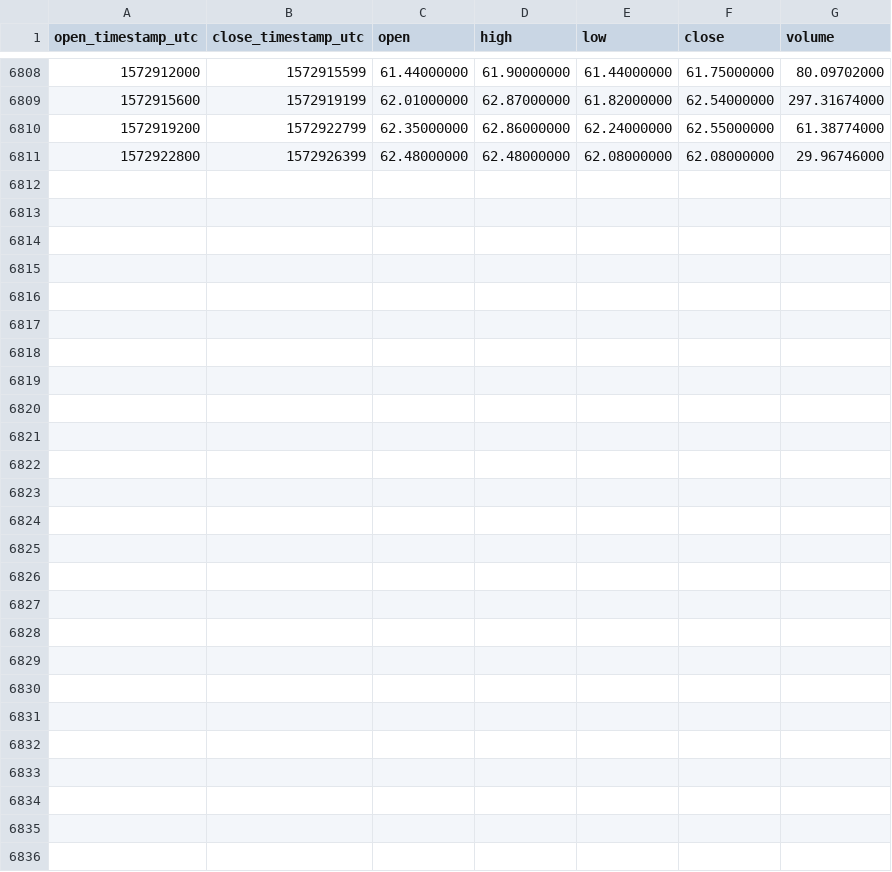
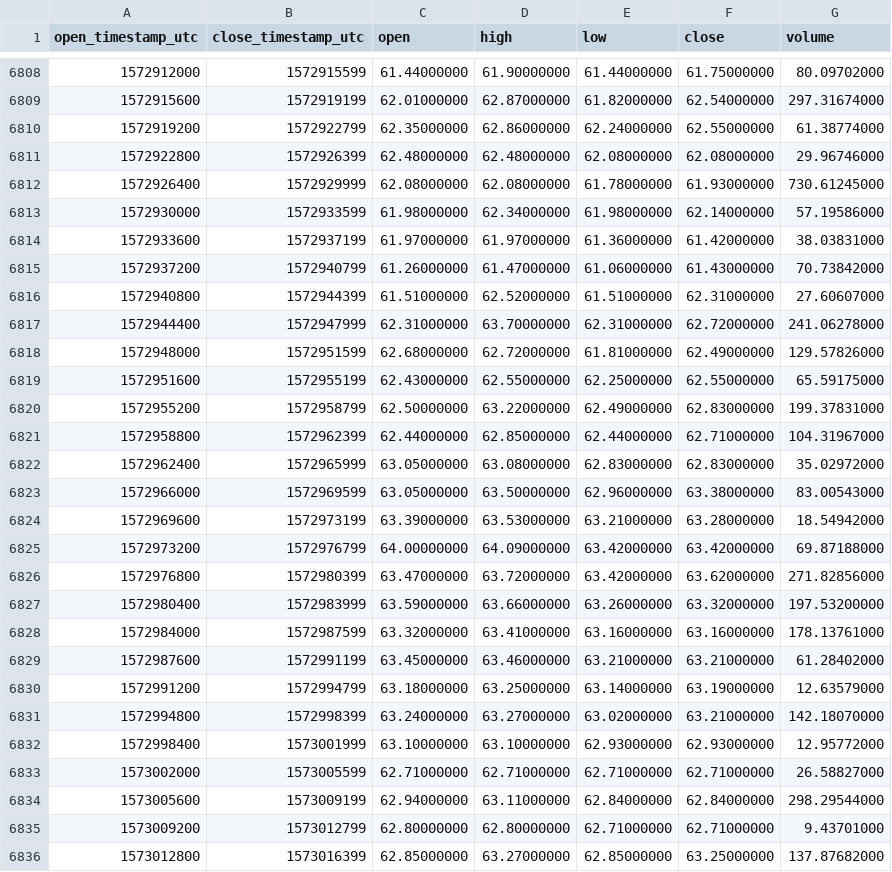
Before and after one commit to cryptobigbro/binance-LTCTUSD, a CSV file: binance-LTCTUSD-1h.csv, drawn as a sheet; only a part is shown, gaps mark what is left out; the diff names each change by its address in the sheet, - before the commit and + after, or states it on an @@ line.

Commit message:
Update OHLCV data.

```diff
--- a/binance-LTCTUSD-1h.csv
+++ b/binance-LTCTUSD-1h.csv
+row 6812: 1572926400 | 1572929999 | 62.08000000 | 62.08000000 | 61.78000000 | 61.93000000 | 730.61245000
+row 6813: 1572930000 | 1572933599 | 61.98000000 | 62.34000000 | 61.98000000 | 62.14000000 | 57.19586000
+row 6814: 1572933600 | 1572937199 | 61.97000000 | 61.97000000 | 61.36000000 | 61.42000000 | 38.03831000
+row 6815: 1572937200 | 1572940799 | 61.26000000 | 61.47000000 | 61.06000000 | 61.43000000 | 70.73842000
+row 6816: 1572940800 | 1572944399 | 61.51000000 | 62.52000000 | 61.51000000 | 62.31000000 | 27.60607000
+row 6817: 1572944400 | 1572947999 | 62.31000000 | 63.70000000 | 62.31000000 | 62.72000000 | 241.06278000
+row 6818: 1572948000 | 1572951599 | 62.68000000 | 62.72000000 | 61.81000000 | 62.49000000 | 129.57826000
+row 6819: 1572951600 | 1572955199 | 62.43000000 | 62.55000000 | 62.25000000 | 62.55000000 | 65.59175000
+row 6820: 1572955200 | 1572958799 | 62.50000000 | 63.22000000 | 62.49000000 | 62.83000000 | 199.37831000
+row 6821: 1572958800 | 1572962399 | 62.44000000 | 62.85000000 | 62.44000000 | 62.71000000 | 104.31967000
+row 6822: 1572962400 | 1572965999 | 63.05000000 | 63.08000000 | 62.83000000 | 62.83000000 | 35.02972000
+row 6823: 1572966000 | 1572969599 | 63.05000000 | 63.50000000 | 62.96000000 | 63.38000000 | 83.00543000
+row 6824: 1572969600 | 1572973199 | 63.39000000 | 63.53000000 | 63.21000000 | 63.28000000 | 18.54942000
+row 6825: 1572973200 | 1572976799 | 64.00000000 | 64.09000000 | 63.42000000 | 63.42000000 | 69.87188000
+row 6826: 1572976800 | 1572980399 | 63.47000000 | 63.72000000 | 63.42000000 | 63.62000000 | 271.82856000
+row 6827: 1572980400 | 1572983999 | 63.59000000 | 63.66000000 | 63.26000000 | 63.32000000 | 197.53200000
+row 6828: 1572984000 | 1572987599 | 63.32000000 | 63.41000000 | 63.16000000 | 63.16000000 | 178.13761000
+row 6829: 1572987600 | 1572991199 | 63.45000000 | 63.46000000 | 63.21000000 | 63.21000000 | 61.28402000
+row 6830: 1572991200 | 1572994799 | 63.18000000 | 63.25000000 | 63.14000000 | 63.19000000 | 12.63579000
+row 6831: 1572994800 | 1572998399 | 63.24000000 | 63.27000000 | 63.02000000 | 63.21000000 | 142.18070000
+row 6832: 1572998400 | 1573001999 | 63.10000000 | 63.10000000 | 62.93000000 | 62.93000000 | 12.95772000
+row 6833: 1573002000 | 1573005599 | 62.71000000 | 62.71000000 | 62.71000000 | 62.71000000 | 26.58827000
+row 6834: 1573005600 | 1573009199 | 62.94000000 | 63.11000000 | 62.84000000 | 62.84000000 | 298.29544000
+row 6835: 1573009200 | 1573012799 | 62.80000000 | 62.80000000 | 62.71000000 | 62.71000000 | 9.43701000
+row 6836: 1573012800 | 1573016399 | 62.85000000 | 63.27000000 | 62.85000000 | 63.25000000 | 137.87682000
```
Also changed, not shown: binance-LTCTUSD-1d.csv.
